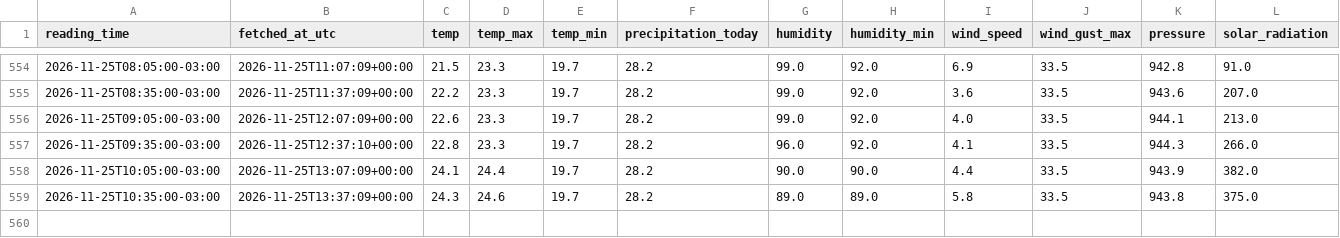
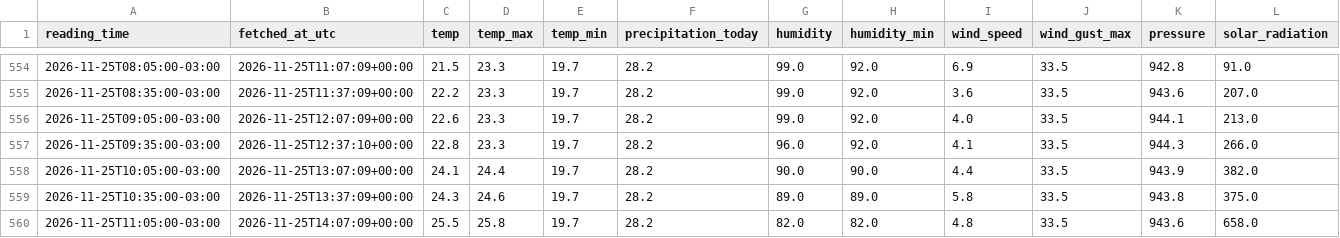
Before and after one commit to douglasagalbiatti/bauru-weather-kdd, a CSV file: data/raw/ipmet/ipmet_readings.csv, drawn as a sheet; only a part is shown, gaps mark what is left out.

Commit message:
chore(data): leitura da estacao IPMet Bauru [skip ci]

```diff
--- a/data/raw/ipmet/ipmet_readings.csv
+++ b/data/raw/ipmet/ipmet_readings.csv
@@ -559 +559,2 @@ reading_time,fetched_at_utc,temp,temp_max,temp_min,precipitation_today,humidity,
 2026-11-25T10:35:00-03:00,2026-11-25T13:37:09+00:00,24.3,24.6,19.7,28.2,89.0,89.0,5.8,33.5,943.8,375.0
+2026-11-25T11:05:00-03:00,2026-11-25T14:07:09+00:00,25.5,25.8,19.7,28.2,82.0,82.0,4.8,33.5,943.6,658.0
```
Also changed, not shown: 1 other file.
